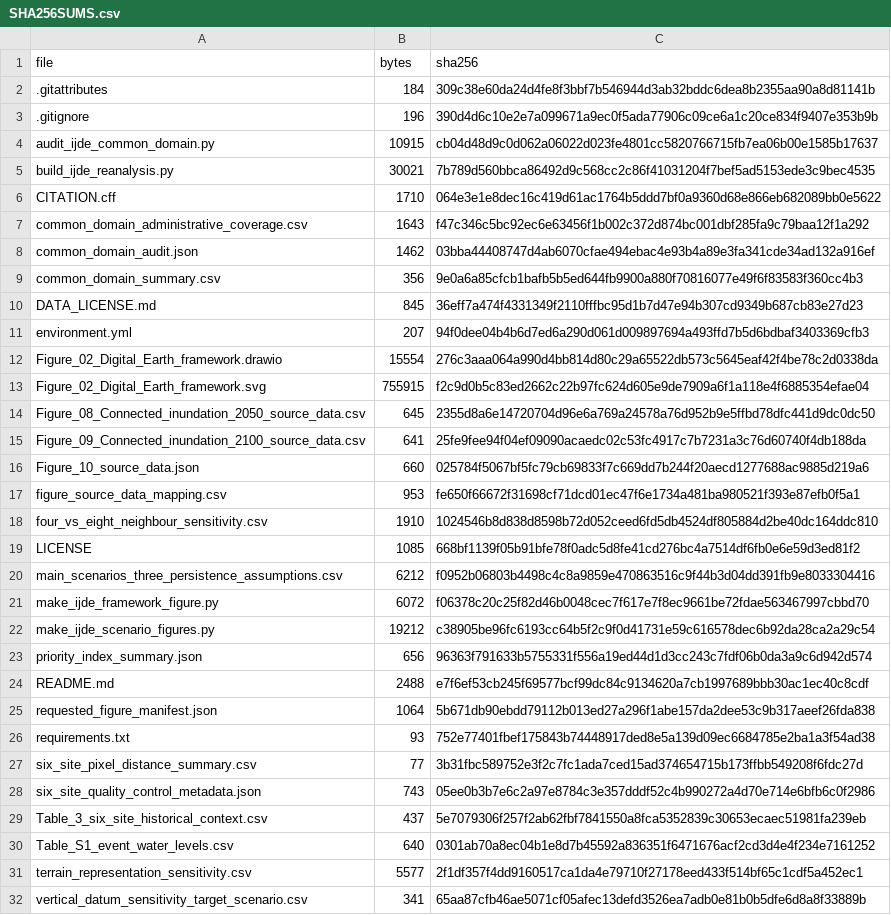
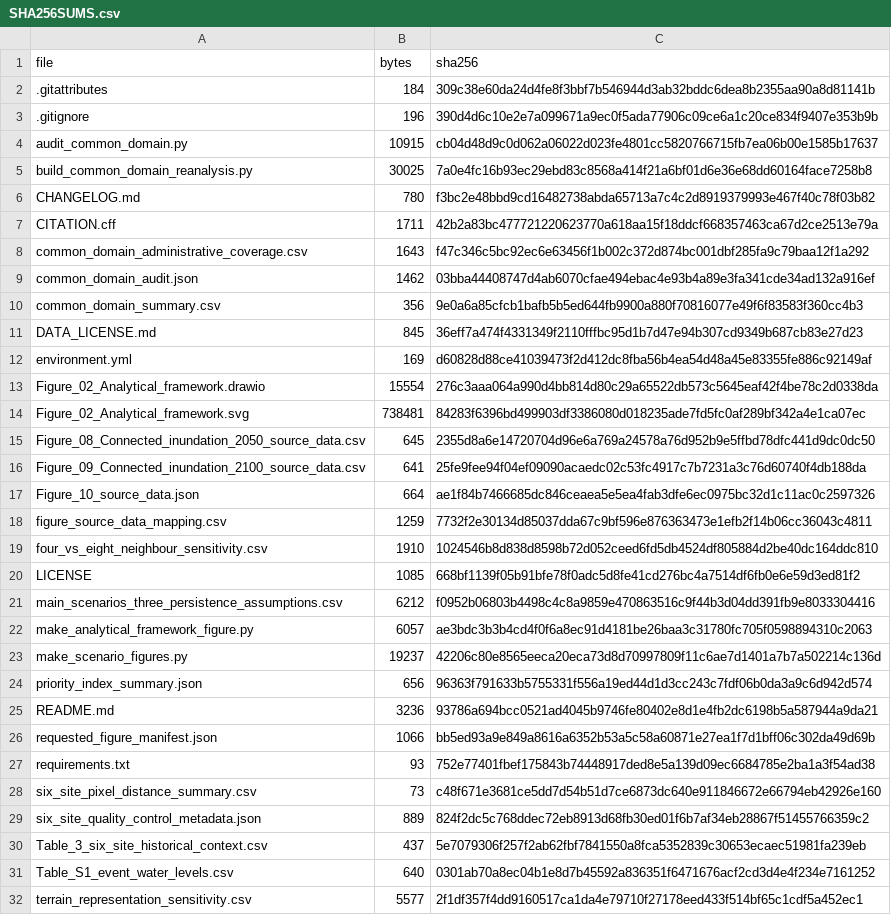
Before and after one commit to hachimide233/pearl-estuary-connected-inundation, a CSV file: SHA256SUMS.csv, drawn as a sheet; only a part is shown; the shorter side is filled out with more unchanged rows.

```diff
--- a/SHA256SUMS.csv
+++ b/SHA256SUMS.csv
@@ -3,5 +3,6 @@
 ".gitignore","196","390d4d6c10e2e7a099671a9ec0f5ada77906c09ce6a1c20ce834f9407e353b9b"
-"audit_ijde_common_domain.py","10915","cb04d48d9c0d062a06022d023fe4801cc5820766715fb7ea06b00e1585b17637"
-"build_ijde_reanalysis.py","30021","7b789d560bbca86492d9c568cc2c86f41031204f7bef5ad5153ede3c9bec4535"
-"CITATION.cff","1710","064e3e1e8dec16c419d61ac1764b5ddd7bf0a9360d68e866eb682089bb0e5622"
+"audit_common_domain.py","10915","cb04d48d9c0d062a06022d023fe4801cc5820766715fb7ea06b00e1585b17637"
+"build_common_domain_reanalysis.py","30025","7a0e4fc16b93ec29ebd83c8568a414f21a6bf01d6e36e68dd60164face7258b8"
+"CHANGELOG.md","780","f3bc2e48bbd9cd16482738abda65713a7c4c2d8919379993e467f40c78f03b82"
+"CITATION.cff","1711","42b2a83bc477721220623770a618aa15f18ddcf668357463ca67d2ce2513e79a"
 "common_domain_administrative_coverage.csv","1643","f47c346c5bc92ec6e63456f1b002c372d874bc001dbf285fa9c79baa12f1a292"
@@ -10,9 +11,9 @@
 "DATA_LICENSE.md","845","36eff7a474f4331349f2110fffbc95d1b7d47e94b307cd9349b687cb83e27d23"
-"environment.yml","207","94f0dee04b4b6d7ed6a290d061d009897694a493ffd7b5d6bdbaf3403369cfb3"
-"Figure_02_Digital_Earth_framework.drawio","15554","276c3aaa064a990d4bb814d80c29a65522db573c5645eaf42f4be78c2d0338da"
-"Figure_02_Digital_Earth_framework.svg","755915","f2c9d0b5c83ed2662c22b97fc624d605e9de7909a6f1a118e4f6885354efae04"
+"environment.yml","169","d60828d88ce41039473f2d412dc8fba56b4ea54d48a45e83355fe886c92149af"
+"Figure_02_Analytical_framework.drawio","15554","276c3aaa064a990d4bb814d80c29a65522db573c5645eaf42f4be78c2d0338da"
+"Figure_02_Analytical_framework.svg","738481","84283f6396bd499903df3386080d018235ade7fd5fc0af289bf342a4e1ca07ec"
 "Figure_08_Connected_inundation_2050_source_data.csv","645","2355d8a6e14720704d96e6a769a24578a76d952b9e5ffbd78dfc441d9dc0dc50"
 "Figure_09_Connected_inundation_2100_source_data.csv","641","25fe9fee94f04ef09090acaedc02c53fc4917c7b7231a3c76d60740f4db188da"
-"Figure_10_source_data.json","660","025784f5067bf5fc79cb69833f7c669dd7b244f20aecd1277688ac9885d219a6"
-"figure_source_data_mapping.csv","953","fe650f66672f31698cf71dcd01ec47f6e1734a481ba980521f393e87efb0f5a1"
+"Figure_10_source_data.json","664","ae1f84b7466685dc846ceaea5e5ea4fab3dfe6ec0975bc32d1c11ac0c2597326"
+"figure_source_data_mapping.csv","1259","7732f2e30134d85037dda67c9bf596e876363473e1efb2f14b06cc36043c4811"
 "four_vs_eight_neighbour_sensitivity.csv","1910","1024546b8d838d8598b72d052ceed6fd5db4524df805884d2be40dc164ddc810"
@@ -20,10 +21,10 @@
 "main_scenarios_three_persistence_assumptions.csv","6212","f0952b06803b4498c4c8a9859e470863516c9f44b3d04dd391fb9e8033304416"
-"make_ijde_framework_figure.py","6072","f06378c20c25f82d46b0048cec7f617e7f8ec9661be72fdae563467997cbbd70"
-"make_ijde_scenario_figures.py","19212","c38905be96fc6193cc64b5f2c9f0d41731e59c616578dec6b92da28ca2a29c54"
+"make_analytical_framework_figure.py","6057","ae3bdc3b3b4cd4f0f6a8ec91d4181be26baa3c31780fc705f0598894310c2063"
+"make_scenario_figures.py","19237","42206c80e8565eeca20eca73d8d70997809f11c6ae7d1401a7b7a502214c136d"
 "priority_index_summary.json","656","96363f791633b5755331f556a19ed44d1d3cc243c7fdf06b0da3a9c6d942d574"
-"README.md","2488","e7f6ef53cb245f69577bcf99dc84c9134620a7cb1997689bbb30ac1ec40c8cdf"
-"requested_figure_manifest.json","1064","5b671db90ebdd79112b013ed27a296f1abe157da2dee53c9b317aeef26fda838"
+"README.md","3236","93786a694bcc0521ad4045b9746fe80402e8d1e4fb2dc6198b5a587944a9da21"
+"requested_figure_manifest.json","1066","bb5ed93a9e849a8616a6352b53a5c58a60871e27ea1f7d1bff06c302da49d69b"
 "requirements.txt","93","752e77401fbef175843b74448917ded8e5a139d09ec6684785e2ba1a3f54ad38"
-"six_site_pixel_distance_summary.csv","77","3b31fbc589752e3f2c7fc1ada7ced15ad374654715b173ffbb549208f6fdc27d"
-"six_site_quality_control_metadata.json","743","05ee0b3b7e6c2a97e8784c3e357dddf52c4b990272a4d70e714e6bfb6c0f2986"
+"six_site_pixel_distance_summary.csv","73","c48f671e3681ce5dd7d54b51d7ce6873dc640e911846672e66794eb42926e160"
+"six_site_quality_control_metadata.json","889","824f2dc5c768ddec72eb8913d68fb30ed01f6b7af34eb28867f51455766359c2"
 "Table_3_six_site_historical_context.csv","437","5e7079306f257f2ab62fbf7841550a8fca5352839c30653ecaec51981fa239eb"
```
Also changed, not shown: figure_source_data_mapping.csv, 15 other files.
